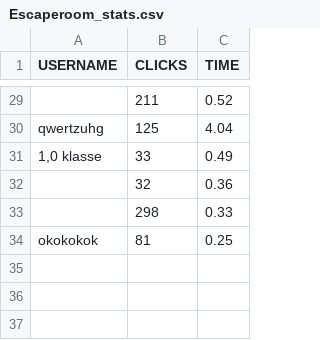
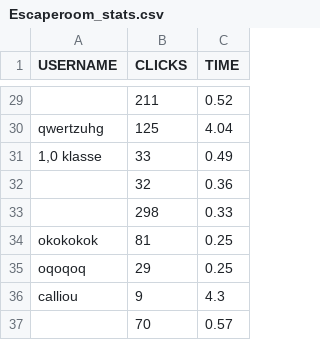
Before and after one commit to TestTestBaPy/BaPy_escaperoom, a CSV file: Escaperoom_stats.csv, drawn as a sheet; only a part is shown, gaps mark what is left out; the diff names each change by its address in the sheet, - before the commit and + after, or states it on an @@ line.

```diff
--- a/Escaperoom_stats.csv
+++ b/Escaperoom_stats.csv
+row 35: oqoqoq | 29 | 0.25
+row 36: calliou | 9 | 4.3
+row 37:  | 70 | 0.57
```
Also changed, not shown: 10 other files.
